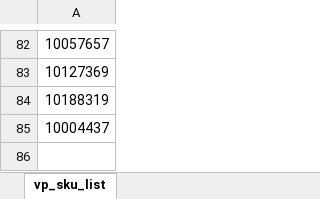
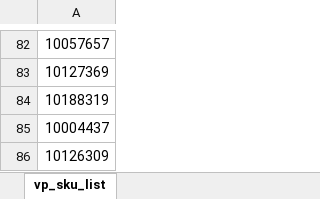
Before and after one commit to cloudkart7575/CloudKartFTP, an Excel workbook: VP/VP_FILTER_SKU (6).xlsx, sheet vp_sku_list, drawn as a sheet; only a part is shown, gaps mark what is left out; values as stored, in another font and other column widths than the file's, no borders; the diff names each change by its address in the sheet, - before the commit and + after, or states it on an @@ line.

Commit message:
Add files via upload

```diff
--- a/VP/VP_FILTER_SKU (6).xlsx (sheet vp_sku_list)
+++ b/VP/VP_FILTER_SKU (6).xlsx (sheet vp_sku_list)
+row 86: 10126309
```
